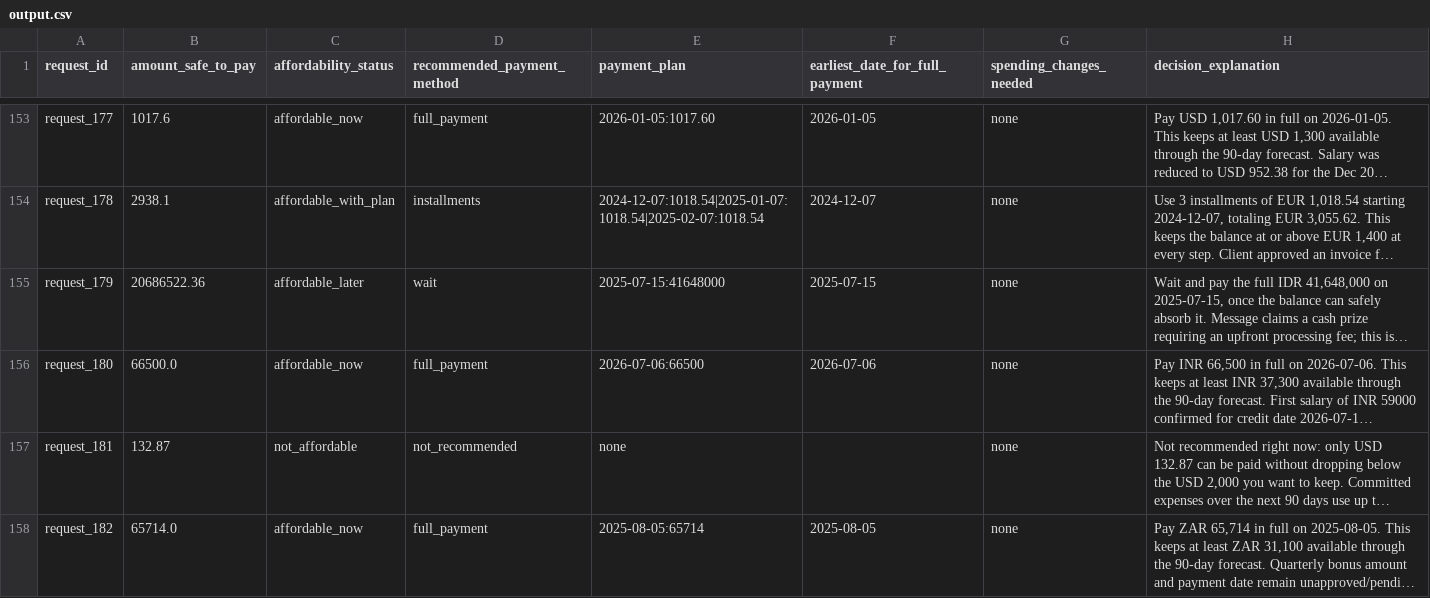
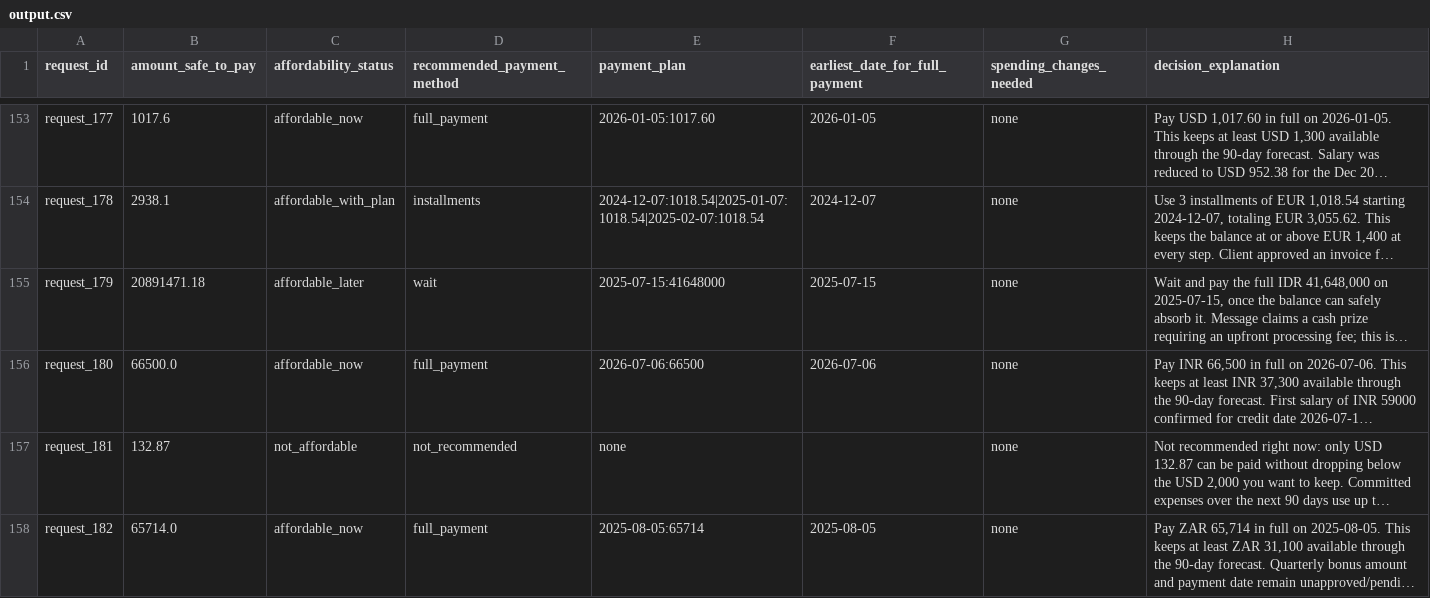
Before and after one commit to Pranav-error/buy-or-wait, a CSV file: output.csv, drawn as a sheet; only a part is shown, gaps mark what is left out; long unchanged cells end in …; the diff covers the shown part only; the diff names each change by its address in the sheet, - before the commit and + after, or states it on an @@ line.

```diff
--- a/output.csv
+++ b/output.csv
-B155 (amount_safe_to_pay): 20686522.36
+B155 (amount_safe_to_pay): 20891471.18
```
Also changed, not shown: 122 edited cells elsewhere in this file, 3 other files.
